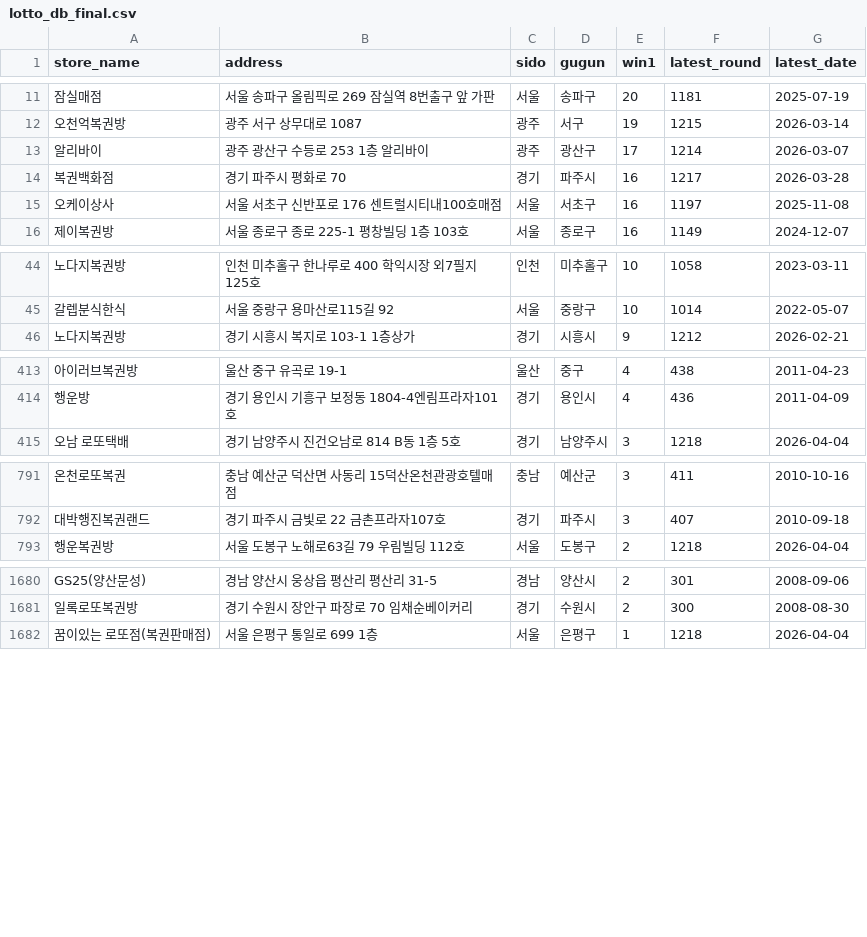
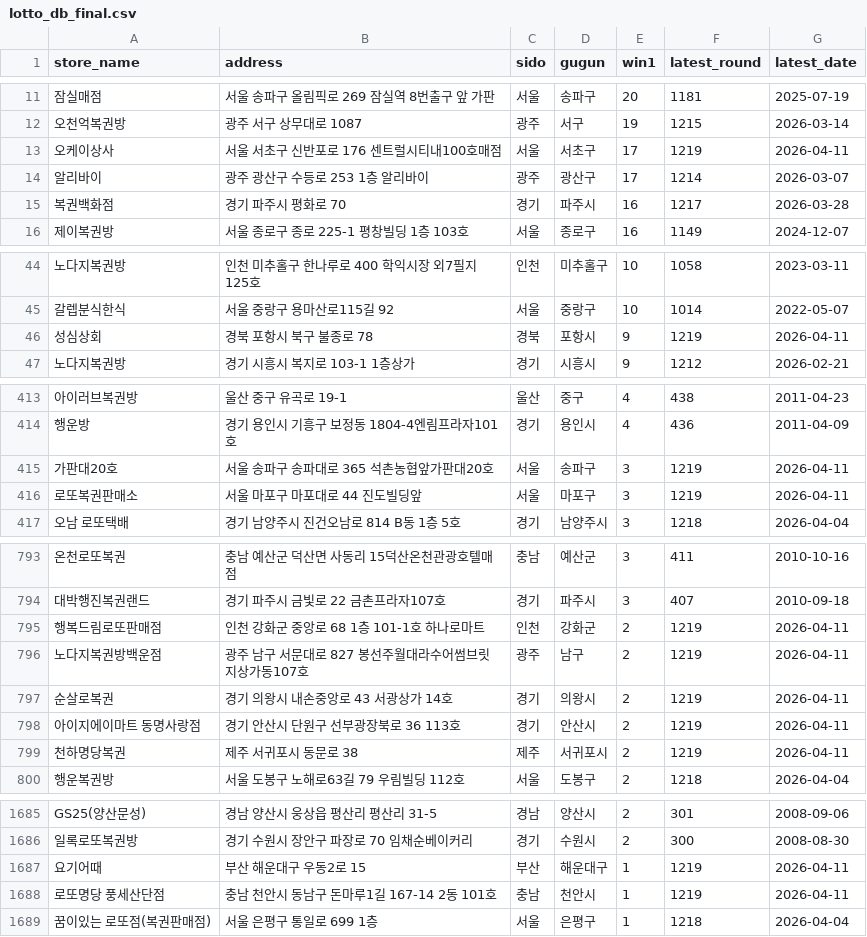
Before and after one commit to joodevapp/lotto-view, a CSV file: results/lotto_db_final.csv, drawn as a sheet; only a part is shown, gaps mark what is left out; removed rows and columns are numbered as before the commit, all else as after; the diff covers the shown part only; the diff names each change by its address in the sheet, - before the commit and + after, or states it on an @@ line.

```diff
--- a/results/lotto_db_final.csv
+++ b/results/lotto_db_final.csv
+row 13: 오케이상사 | 서울 서초구 신반포로 176 센트럴시티내100호매점 | 서울 | 서초구 | 17 | 1219 | 2026-04-11
-row 15: 오케이상사 | 서울 서초구 신반포로 176 센트럴시티내100호매점 | 서울 | 서초구 | 16 | 1197 | 2025-11-08
+row 46: 성심상회 | 경북 포항시 북구 불종로 78 | 경북 | 포항시 | 9 | 1219 | 2026-04-11
+row 415: 가판대20호 | 서울 송파구 송파대로 365 석촌농협앞가판대20호 | 서울 | 송파구 | 3 | 1219 | 2026-04-11
+row 416: 로또복권판매소 | 서울 마포구 마포대로 44 진도빌딩앞 | 서울 | 마포구 | 3 | 1219 | 2026-04-11
+row 795: 행복드림로또판매점 | 인천 강화군 중앙로 68 1층 101-1호 하나로마트 | 인천 | 강화군 | 2 | 1219 | 2026-04-11
+row 796: 노다지복권방백운점 | 광주 남구 서문대로 827 봉선주월대라수어썸브릿지상가동107호 | 광주 | 남구 | 2 | 1219 | 2026-04-11
+row 797: 순살로복권 | 경기 의왕시 내손중앙로 43 서광상가 14호 | 경기 | 의왕시 | 2 | 1219 | 2026-04-11
+row 798: 아이지에이마트 동명사랑점 | 경기 안산시 단원구 선부광장북로 36 113호 | 경기 | 안산시 | 2 | 1219 | 2026-04-11
+row 799: 천하명당복권 | 제주 서귀포시 동문로 38 | 제주 | 서귀포시 | 2 | 1219 | 2026-04-11
+row 1687: 요기어때 | 부산 해운대구 우동2로 15 | 부산 | 해운대구 | 1 | 1219 | 2026-04-11
+row 1688: 로또명당 풍세산단점 | 충남 천안시 동남구 돈마루1길 167-14 2동 101호 | 충남 | 천안시 | 1 | 1219 | 2026-04-11
```
Also changed, not shown: 8 removed rows and 3 edited cells elsewhere in this file.
